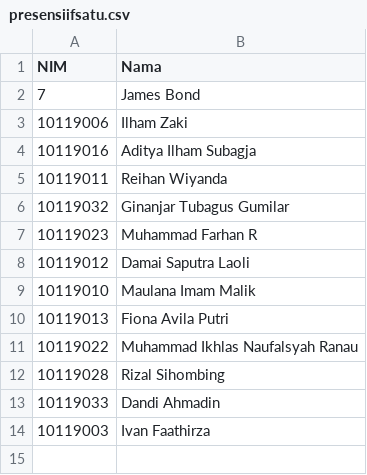
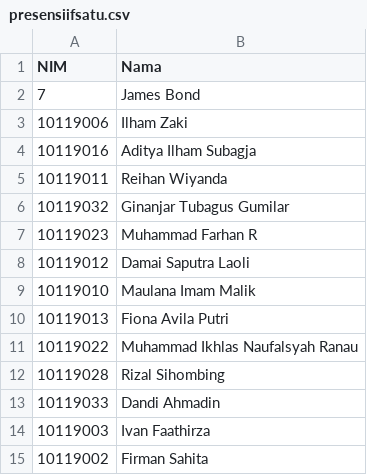
Before and after one commit to adammb86/ChallengeGithub, a CSV file: presensiifsatu.csv, drawn as a sheet; the diff names each change by its address in the sheet, - before the commit and + after, or states it on an @@ line.

Commit message:
menambahkan record nim 10119002

```diff
--- a/presensiifsatu.csv
+++ b/presensiifsatu.csv
+row 15: 10119002 | Firman Sahita
```
